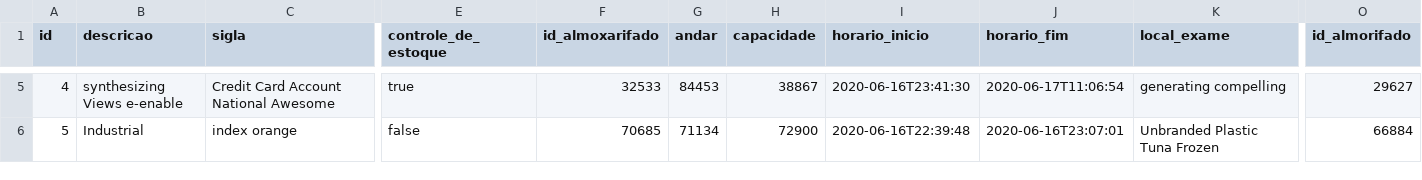
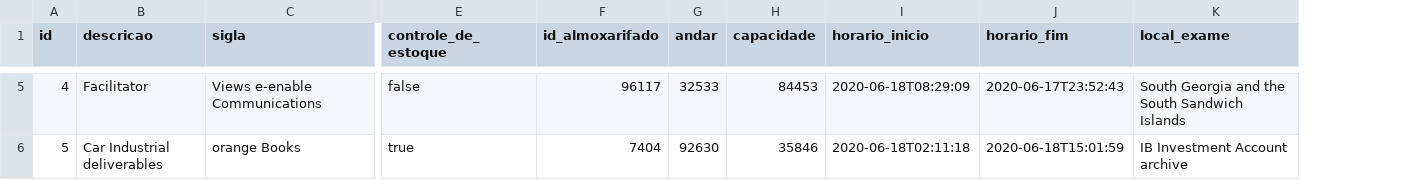
Before and after one commit to BasisTI/madre, a CSV file: internacao/src/main/resources/config/liquibase/fake-data/unidade.csv, drawn as a sheet; only a part is shown, gaps mark what is left out; the diff covers the shown part only; the diff names each change by its address in the sheet, - before the commit and + after, or states it on an @@ line.

```diff
--- a/internacao/src/main/resources/config/liquibase/fake-data/unidade.csv
+++ b/internacao/src/main/resources/config/liquibase/fake-data/unidade.csv
-column O (id_almorifado), rows 5-6: 29627 | 66884
-B5 (descricao): synthesizing Views e-enable
+B5 (descricao): Facilitator
-C5 (sigla): Credit Card Account National Awesome
+C5 (sigla): Views e-enable Communications
-E5 (controle_de_estoque): true
+E5 (controle_de_estoque): false
-F5 (id_almoxarifado): 32533
+F5 (id_almoxarifado): 96117
-G5 (andar): 84453
+G5 (andar): 32533
-H5 (capacidade): 38867
+H5 (capacidade): 84453
-I5 (horario_inicio): 2020-06-16T23:41:30
+I5 (horario_inicio): 2020-06-18T08:29:09
-J5 (horario_fim): 2020-06-17T11:06:54
+J5 (horario_fim): 2020-06-17T23:52:43
-K5 (local_exame): generating compelling
+K5 (local_exame): South Georgia and the South Sandwich Islands
-B6 (descricao): Industrial
+B6 (descricao): Car Industrial deliverables
-C6 (sigla): index orange
+C6 (sigla): orange Books
-E6 (controle_de_estoque): false
+E6 (controle_de_estoque): true
-F6 (id_almoxarifado): 70685
+F6 (id_almoxarifado): 7404
-G6 (andar): 71134
+G6 (andar): 92630
-H6 (capacidade): 72900
+H6 (capacidade): 35846
-I6 (horario_inicio): 2020-06-16T22:39:48
+I6 (horario_inicio): 2020-06-18T02:11:18
-J6 (horario_fim): 2020-06-16T23:07:01
+J6 (horario_fim): 2020-06-18T15:01:59
-K6 (local_exame): Unbranded Plastic Tuna Frozen
+K6 (local_exame): IB Investment Account archive
```
Also changed, not shown: 102 edited cells elsewhere in this file, 9 other files.
